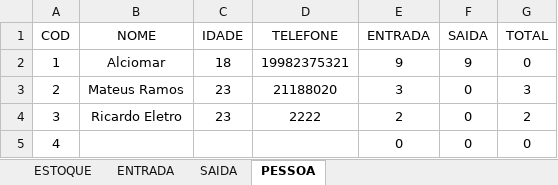
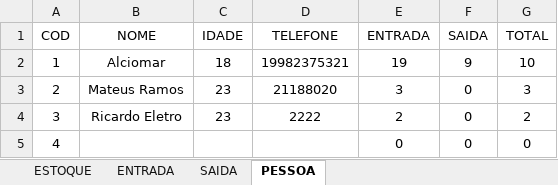
Before and after one commit to UNASP-HT/Excel, an Excel workbook: UNASPHT.xlsx, sheet PESSOA, drawn as a sheet; values as stored, in another font and other column widths than the file's, no borders; conditional formats and table styles not drawn; the diff names each change by its address in the sheet, - before the commit and + after, or states it on an @@ line.

```diff
--- a/UNASPHT.xlsx (sheet PESSOA)
+++ b/UNASPHT.xlsx (sheet PESSOA)
-E2 (ENTRADA): 9
+E2 (ENTRADA): 19
-G2 (TOTAL): 0
+G2 (TOTAL): 10
```
Also changed, not shown: sheet ENTRADA, sheet ESTOQUE.
